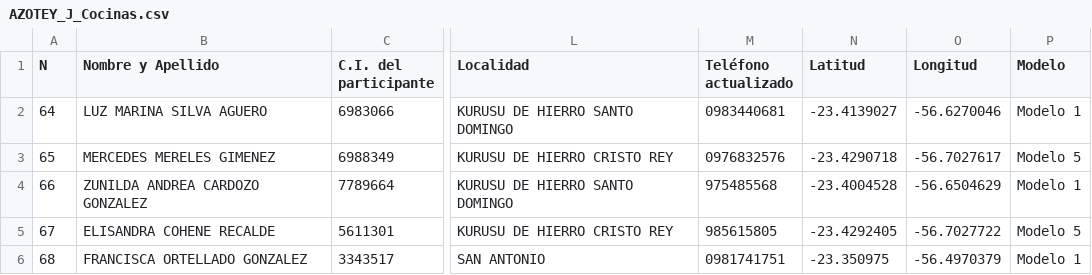
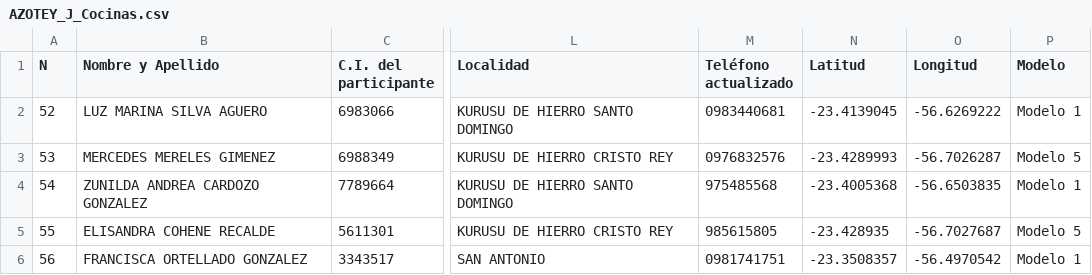
Before and after one commit to basedatossig01-cpu/Proeza-mapas, a CSV file: AZOTEY_J_Cocinas.csv, drawn as a sheet; only a part is shown, gaps mark what is left out; the diff names each change by its address in the sheet, - before the commit and + after, or states it on an @@ line.

```diff
--- a/AZOTEY_J_Cocinas.csv
+++ b/AZOTEY_J_Cocinas.csv
-A2 (N): 64
+A2 (N): 52
-N2 (Latitud): -23.4139027
+N2 (Latitud): -23.4139045
-O2 (Longitud): -56.6270046
+O2 (Longitud): -56.6269222
-A3 (N): 65
+A3 (N): 53
-N3 (Latitud): -23.4290718
+N3 (Latitud): -23.4289993
-O3 (Longitud): -56.7027617
+O3 (Longitud): -56.7026287
-A4 (N): 66
+A4 (N): 54
-N4 (Latitud): -23.4004528
+N4 (Latitud): -23.4005368
-O4 (Longitud): -56.6504629
+O4 (Longitud): -56.6503835
-A5 (N): 67
+A5 (N): 55
-N5 (Latitud): -23.4292405
+N5 (Latitud): -23.428935
-O5 (Longitud): -56.7027722
+O5 (Longitud): -56.7027687
-A6 (N): 68
+A6 (N): 56
-N6 (Latitud): -23.350975
+N6 (Latitud): -23.3508357
-O6 (Longitud): -56.4970379
+O6 (Longitud): -56.4970542
```
Also changed, not shown: ARROYITO_J_Cocinas.csv, GUAYAIBI_Lote 1_Cocinas.csv, 10 other files.
